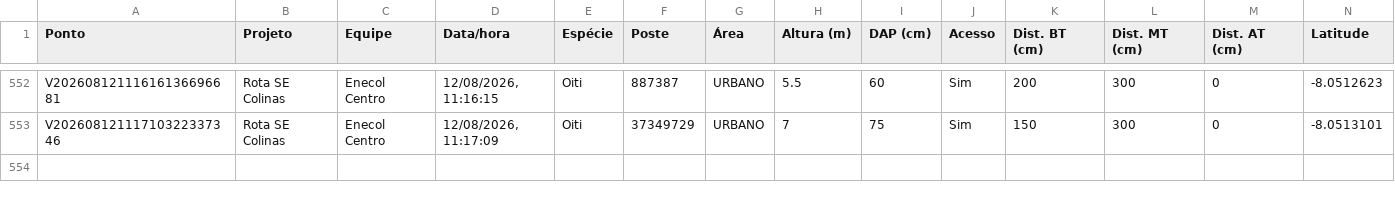
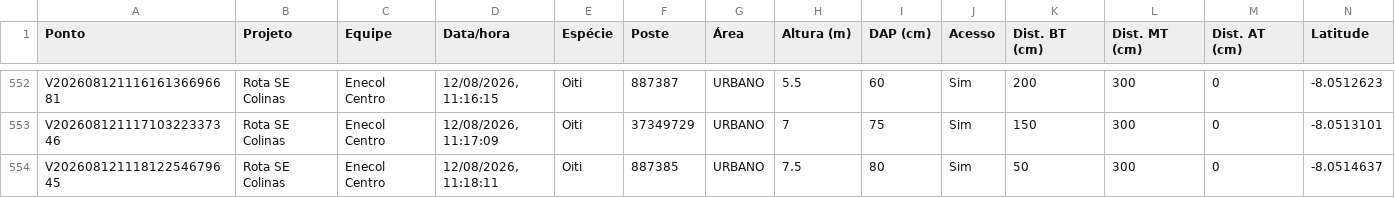
Before and after one commit to LGRSV/vera-vegetacao, a CSV file: exportacoes/projetos/rota-se-colinas/pontos.csv, drawn as a sheet; only a part is shown, gaps mark what is left out; rows hold the shown columns only; the diff names each change by its address in the sheet, - before the commit and + after, or states it on an @@ line.

```diff
--- a/exportacoes/projetos/rota-se-colinas/pontos.csv
+++ b/exportacoes/projetos/rota-se-colinas/pontos.csv
+row 554: V20260812111812254679645 | Rota SE Colinas | Enecol Centro | 12/08/2026, 11:18:11 | Oiti | 887385 | URBANO | 7.5 | 80 | Sim | 50 | 300 | 0 | -8.0514637
```
Also changed, not shown: exportacoes/enecol-centro.csv, 1 other file.
